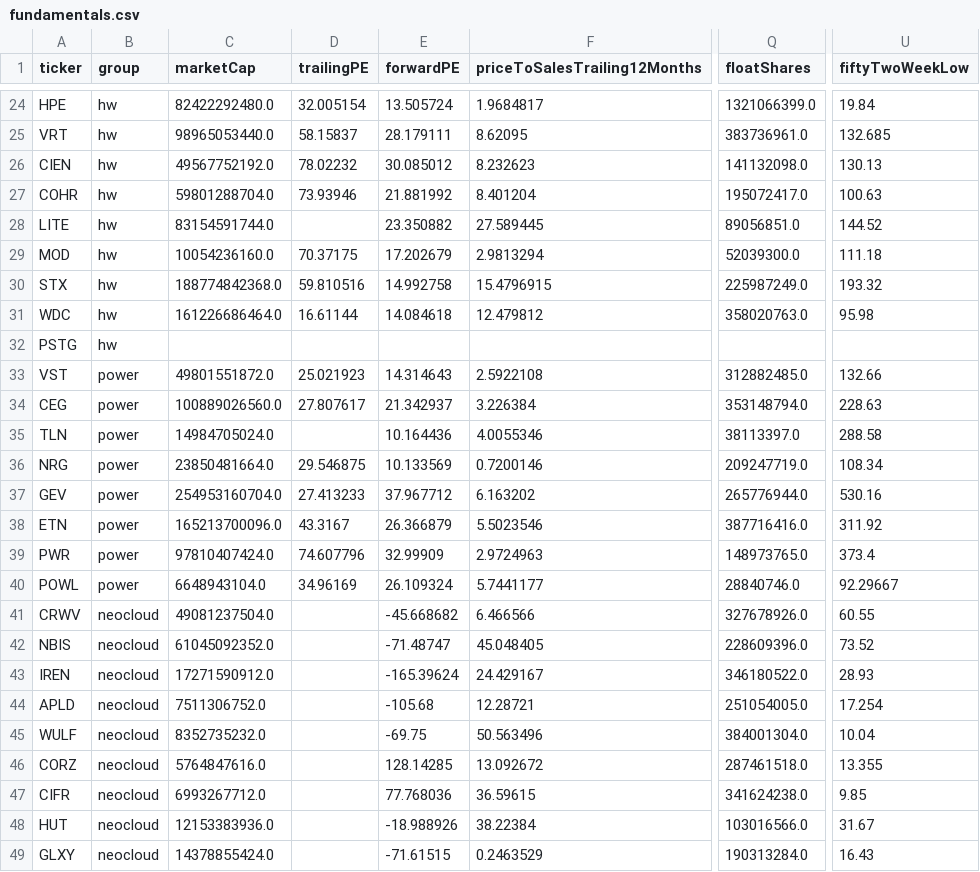
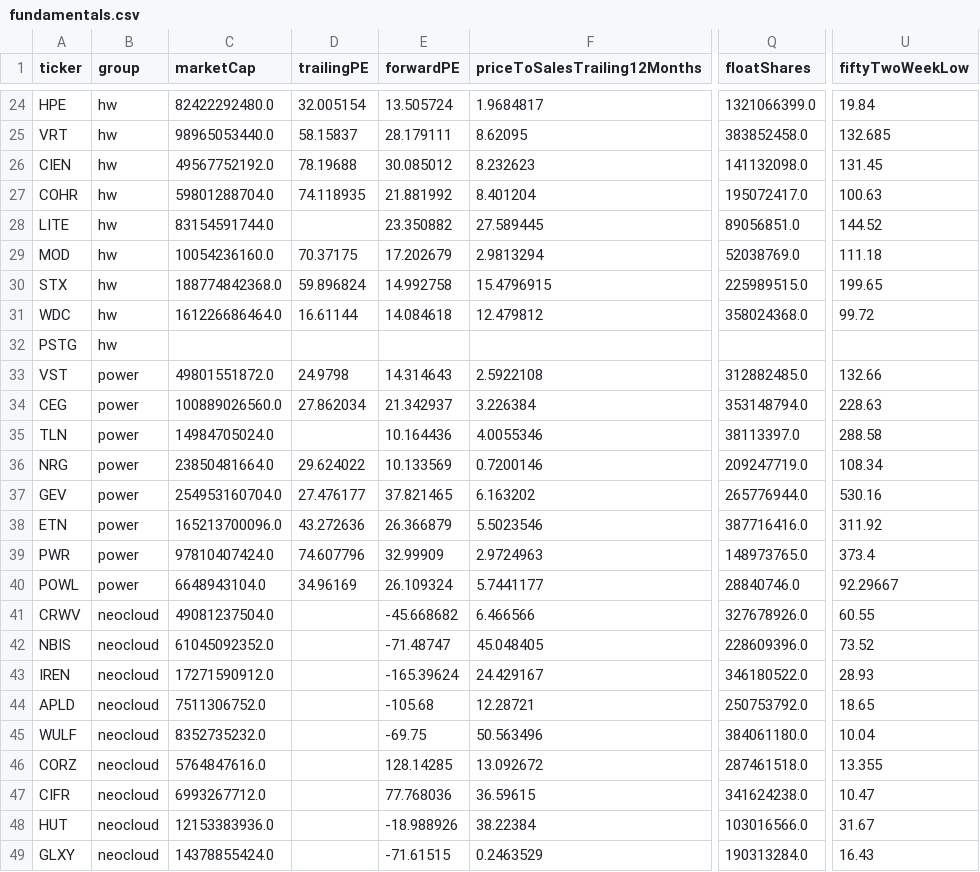
Before and after one commit to huczchen-max/vbt-data, a CSV file: data/fundamentals.csv, drawn as a sheet; only a part is shown, gaps mark what is left out; the diff covers the shown part only; the diff names each change by its address in the sheet, - before the commit and + after, or states it on an @@ line.

```diff
--- a/data/fundamentals.csv
+++ b/data/fundamentals.csv
-Q25 (floatShares): 383736961.0
+Q25 (floatShares): 383852458.0
-D26 (trailingPE): 78.02232
+D26 (trailingPE): 78.19688
-U26 (fiftyTwoWeekLow): 130.13
+U26 (fiftyTwoWeekLow): 131.45
-D27 (trailingPE): 73.93946
+D27 (trailingPE): 74.118935
-Q29 (floatShares): 52039300.0
+Q29 (floatShares): 52038769.0
-D30 (trailingPE): 59.810516
+D30 (trailingPE): 59.896824
-Q30 (floatShares): 225987249.0
+Q30 (floatShares): 225989515.0
-U30 (fiftyTwoWeekLow): 193.32
+U30 (fiftyTwoWeekLow): 199.65
-Q31 (floatShares): 358020763.0
+Q31 (floatShares): 358024368.0
-U31 (fiftyTwoWeekLow): 95.98
+U31 (fiftyTwoWeekLow): 99.72
-D33 (trailingPE): 25.021923
+D33 (trailingPE): 24.9798
-D34 (trailingPE): 27.807617
+D34 (trailingPE): 27.862034
-D36 (trailingPE): 29.546875
+D36 (trailingPE): 29.624022
-D37 (trailingPE): 27.413233
+D37 (trailingPE): 27.476177
-E37 (forwardPE): 37.967712
+E37 (forwardPE): 37.821465
-D38 (trailingPE): 43.3167
+D38 (trailingPE): 43.272636
-Q44 (floatShares): 251054005.0
+Q44 (floatShares): 250753792.0
-U44 (fiftyTwoWeekLow): 17.254
+U44 (fiftyTwoWeekLow): 18.65
-Q45 (floatShares): 384001304.0
+Q45 (floatShares): 384061180.0
-U47 (fiftyTwoWeekLow): 9.85
+U47 (fiftyTwoWeekLow): 10.47
```
Also changed, not shown: 32 edited cells elsewhere in this file, 4 other files.
